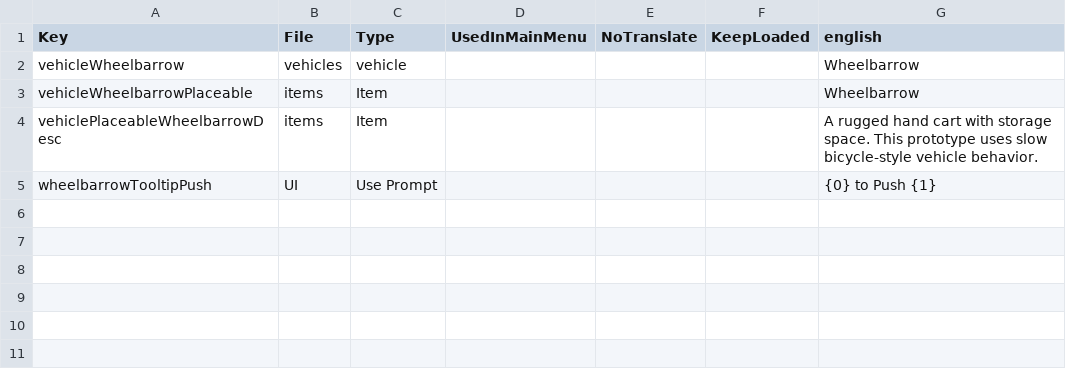
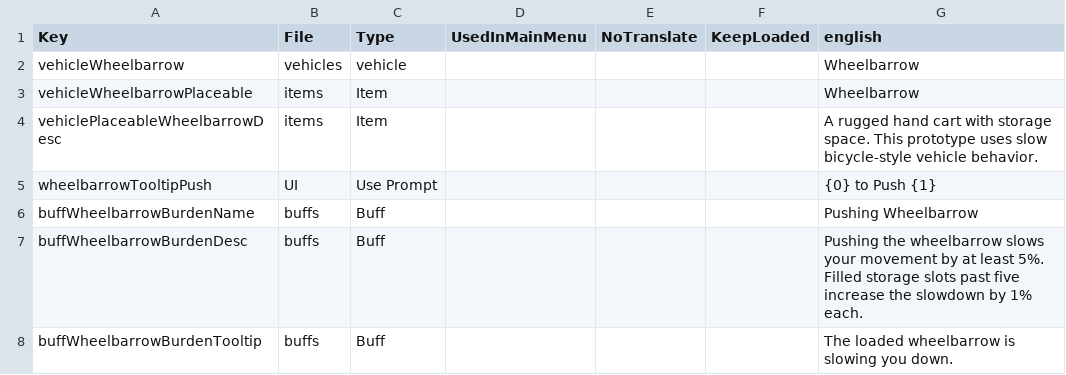
Before and after one commit to Path-of-7D2D/Wheelbarrows, a CSV file: 1A-Wheelbarrow/Config/Localization.csv, drawn as a sheet.

Commit message:
feat: add in movement speed penalty for wheelbarrow

```diff
--- a/1A-Wheelbarrow/Config/Localization.csv
+++ b/1A-Wheelbarrow/Config/Localization.csv
@@ -5 +5,4 @@ vehiclePlaceableWheelbarrowDesc,items,Item,,,,A rugged hand cart with storage sp
 wheelbarrowTooltipPush,UI,Use Prompt,,,,{0} to Push {1}
+buffWheelbarrowBurdenName,buffs,Buff,,,,Pushing Wheelbarrow
+buffWheelbarrowBurdenDesc,buffs,Buff,,,,Pushing the wheelbarrow slows your movement by at least 5%. Filled storage slots past five increase the slowdown by 1% each.
+buffWheelbarrowBurdenTooltip,buffs,Buff,,,,The loaded wheelbarrow is slowing you down.
```
Also changed, not shown: 5 other files.
